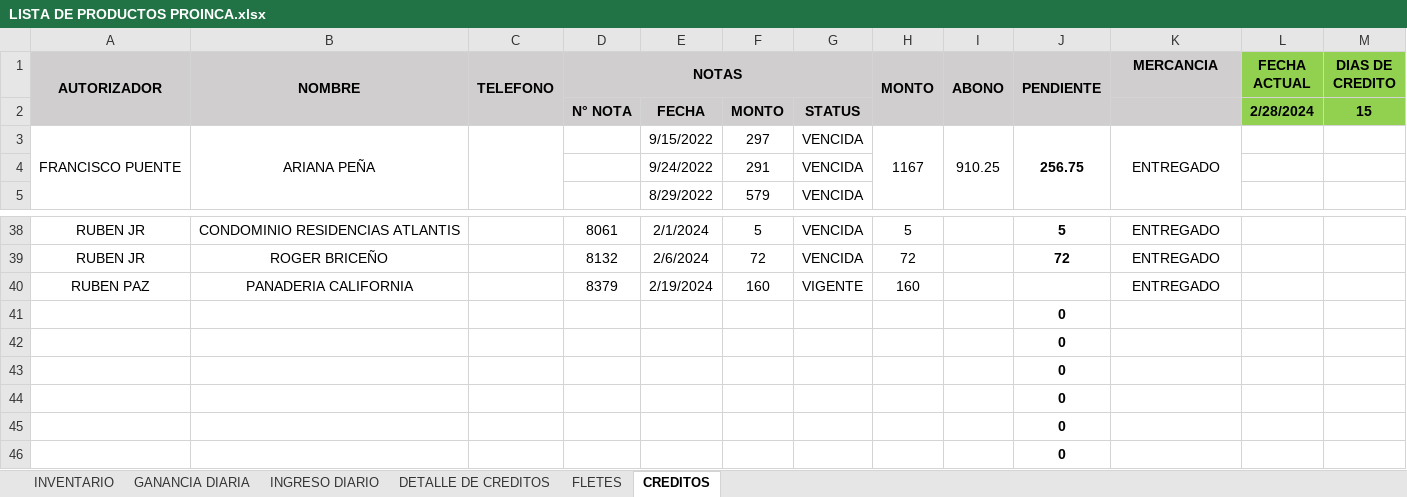
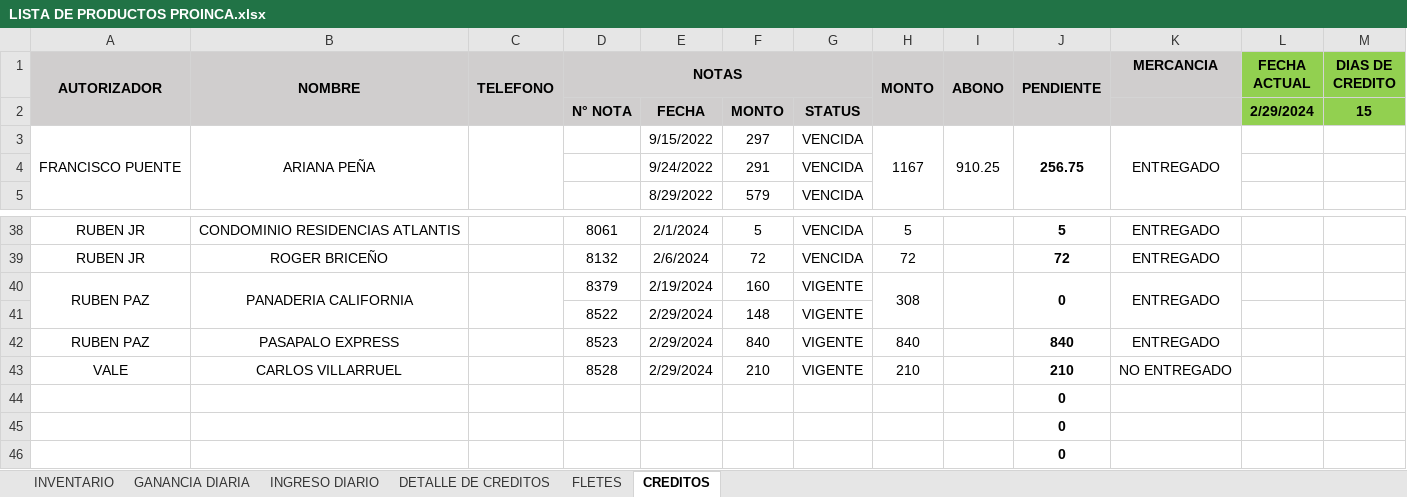
Before and after one commit to JPuente25/Proinca, an Excel workbook: LISTA DE PRODUCTOS PROINCA.xlsx, sheet CREDITOS, drawn as a sheet; only a part is shown, gaps mark what is left out; values as stored, in another font and other column widths than the file's, no borders; conditional formats not drawn; removed rows and columns are numbered as before the commit, all else as after; the diff names each change by its address in the sheet, - before the commit and + after, or states it on an @@ line.

```diff
--- a/LISTA DE PRODUCTOS PROINCA.xlsx (sheet CREDITOS)
+++ b/LISTA DE PRODUCTOS PROINCA.xlsx (sheet CREDITOS)
-L2 (FECHA ACTUAL): 2/28/2024
+L2 (FECHA ACTUAL): 2/29/2024
+A40:A41 merged
+B40:B41 merged
+C40:C41 merged
-H40 (MONTO): 160
+H40 (MONTO): 308
+H40:H41 merged
+I40:I41 merged
-J40 (PENDIENTE): (empty)
+J40 (PENDIENTE): 0
+J40:J41 merged
+K40:K41 merged
-row 41:  |  |  |  |  |  |  |  |  | 0
-row 42:  |  |  |  |  |  |  |  |  | 0
-row 43:  |  |  |  |  |  |  |  |  | 0
+row 41:  |  |  | 8522 | 2/29/2024 | 148 | VIGENTE
+row 42: RUBEN PAZ | PASAPALO EXPRESS |  | 8523 | 2/29/2024 | 840 | VIGENTE | 840 |  | 840 | ENTREGADO
+row 43: VALE | CARLOS VILLARRUEL |  | 8528 | 2/29/2024 | 210 | VIGENTE | 210 |  | 210 | NO ENTREGADO
```
Also changed, not shown: sheet DETALLE DE CREDITOS, sheet GANANCIA DIARIA, sheet INGRESO DIARIO, hidden cells.
